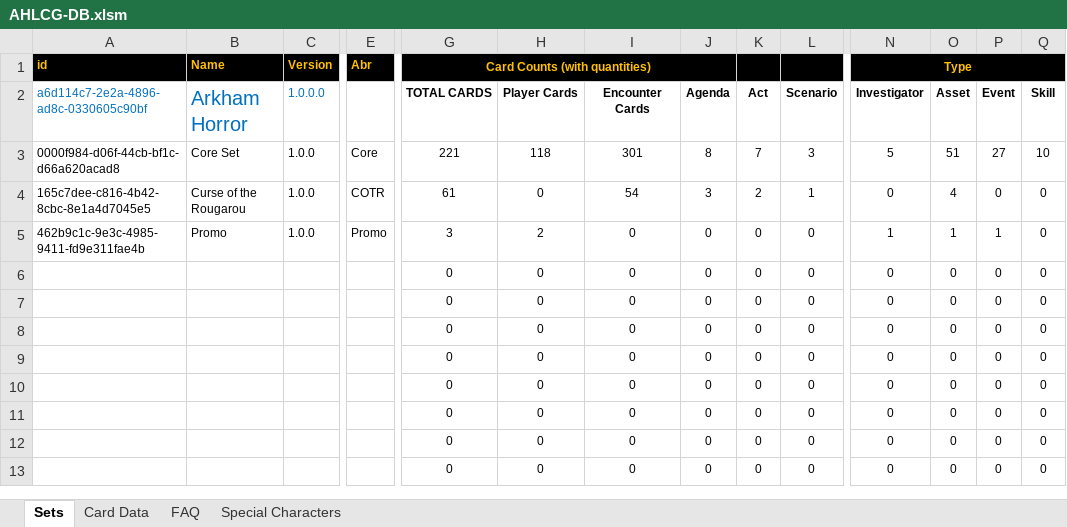
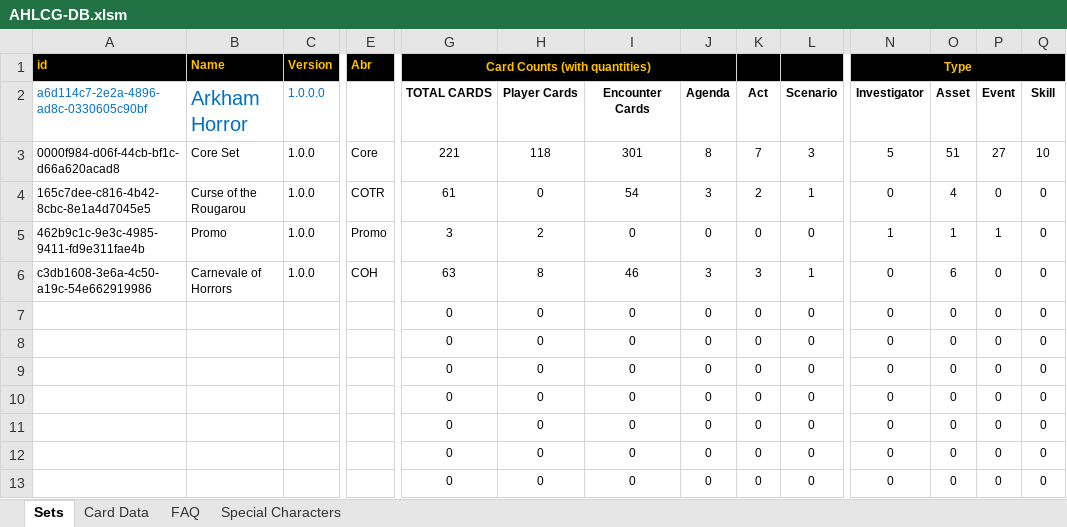
Before and after one commit to GeckoTH/arkham-horror, an Excel workbook: AHLCG-DB.xlsm, sheet Sets, drawn as a sheet; only a part is shown, gaps mark what is left out; values as stored, in another font and other column widths than the file's, no borders; charts and pictures and conditional formats not drawn; removed rows and columns are numbered as before the commit, all else as after; rows hold the shown columns only; the diff names each change by its address in the sheet, - before the commit and + after, or states it on an @@ line.

Commit message:
Add Carnevale of Horrors

```diff
--- a/AHLCG-DB.xlsm (sheet Sets)
+++ b/AHLCG-DB.xlsm (sheet Sets)
-row 6:  |  |  |  | 0 | 0 | 0 | 0 | 0 | 0 | 0 | 0 | 0 | 0
+row 6: c3db1608-3e6a-4c50-a19c-54e662919986 | Carnevale of Horrors | 1.0.0 | COH | 63 | 8 | 46 | 3 | 3 | 1 | 0 | 6 | 0 | 0
```
Also changed, not shown: sheet Card Data, 3 other files.
